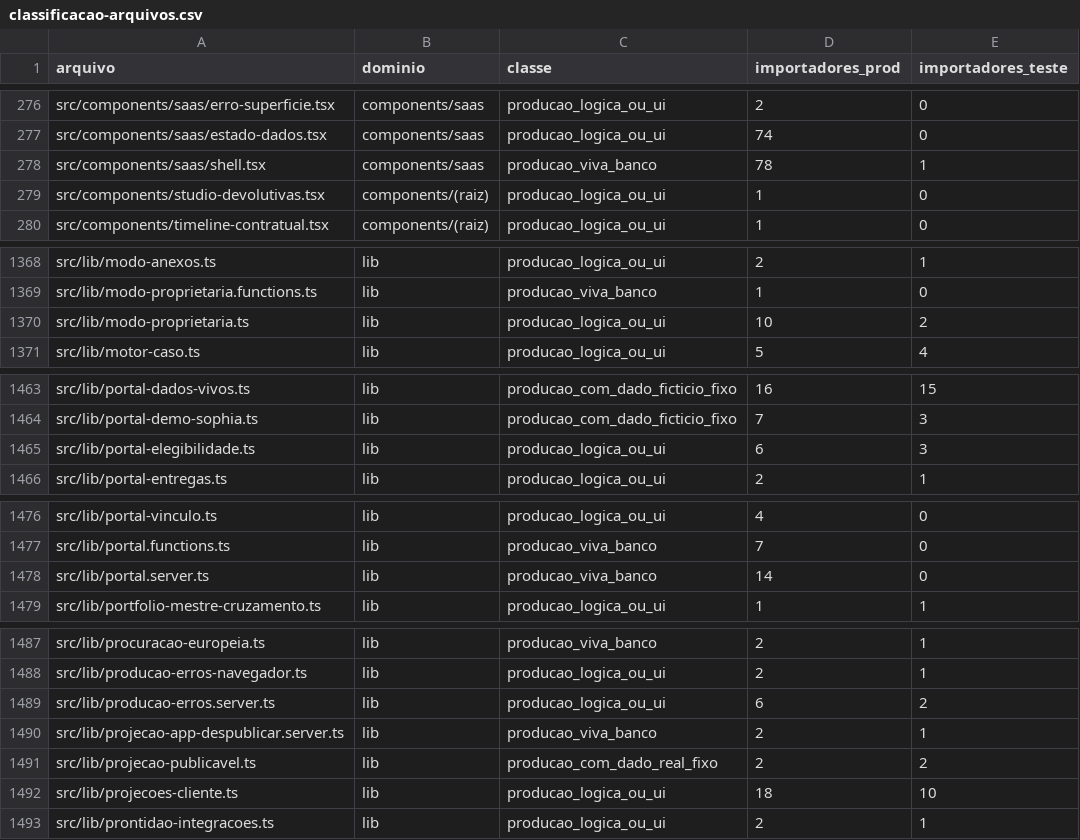
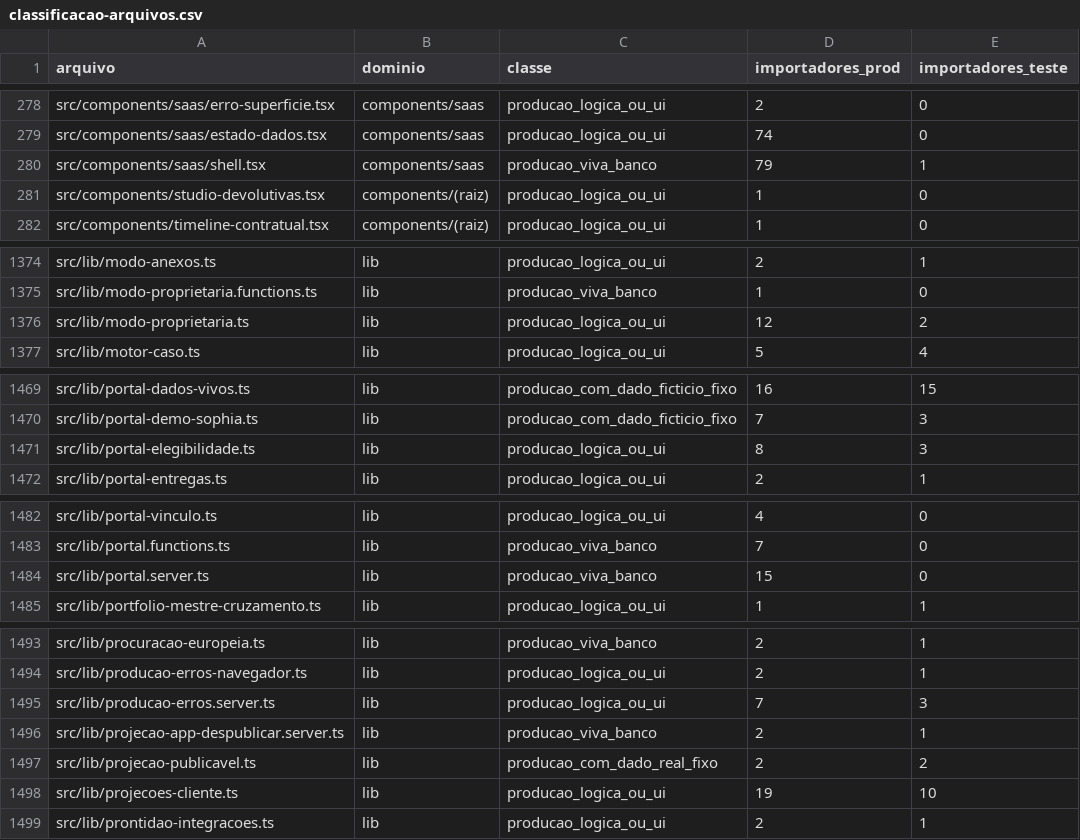
Before and after one commit to tatianatosi/soul-ancestry, a CSV file: docs/grafo/classificacao-arquivos.csv, drawn as a sheet; only a part is shown, gaps mark what is left out; the diff covers the shown part only.

```diff
--- a/docs/grafo/classificacao-arquivos.csv
+++ b/docs/grafo/classificacao-arquivos.csv
@@ -277,3 +279,3 @@ src/components/saas/erro-superficie.tsx,components/saas,producao_logica_ou_ui,2,
 src/components/saas/estado-dados.tsx,components/saas,producao_logica_ou_ui,74,0
-src/components/saas/shell.tsx,components/saas,producao_viva_banco,78,1
+src/components/saas/shell.tsx,components/saas,producao_viva_banco,79,1
 src/components/studio-devolutivas.tsx,components/(raiz),producao_logica_ou_ui,1,0
@@ -1369,3 +1375,3 @@ src/lib/modo-anexos.ts,lib,producao_logica_ou_ui,2,1
 src/lib/modo-proprietaria.functions.ts,lib,producao_viva_banco,1,0
-src/lib/modo-proprietaria.ts,lib,producao_logica_ou_ui,10,2
+src/lib/modo-proprietaria.ts,lib,producao_logica_ou_ui,12,2
 src/lib/motor-caso.ts,lib,producao_logica_ou_ui,5,4
@@ -1464,3 +1470,3 @@ src/lib/portal-dados-vivos.ts,lib,producao_com_dado_ficticio_fixo,16,15
 src/lib/portal-demo-sophia.ts,lib,producao_com_dado_ficticio_fixo,7,3
-src/lib/portal-elegibilidade.ts,lib,producao_logica_ou_ui,6,3
+src/lib/portal-elegibilidade.ts,lib,producao_logica_ou_ui,8,3
 src/lib/portal-entregas.ts,lib,producao_logica_ou_ui,2,1
@@ -1477,3 +1483,3 @@ src/lib/portal-vinculo.ts,lib,producao_logica_ou_ui,4,0
 src/lib/portal.functions.ts,lib,producao_viva_banco,7,0
-src/lib/portal.server.ts,lib,producao_viva_banco,14,0
+src/lib/portal.server.ts,lib,producao_viva_banco,15,0
 src/lib/portfolio-mestre-cruzamento.ts,lib,producao_logica_ou_ui,1,1
@@ -1488,6 +1494,6 @@ src/lib/procuracao-europeia.ts,lib,producao_viva_banco,2,1
 src/lib/producao-erros-navegador.ts,lib,producao_logica_ou_ui,2,1
-src/lib/producao-erros.server.ts,lib,producao_logica_ou_ui,6,2
+src/lib/producao-erros.server.ts,lib,producao_logica_ou_ui,7,3
 src/lib/projecao-app-despublicar.server.ts,lib,producao_viva_banco,2,1
 src/lib/projecao-publicavel.ts,lib,producao_com_dado_real_fixo,2,2
-src/lib/projecoes-cliente.ts,lib,producao_logica_ou_ui,18,10
+src/lib/projecoes-cliente.ts,lib,producao_logica_ou_ui,19,10
 src/lib/prontidao-integracoes.ts,lib,producao_logica_ou_ui,2,1
```
Also changed, not shown: 6 added rows and 1 edited cell elsewhere in this file, 5 other files.
